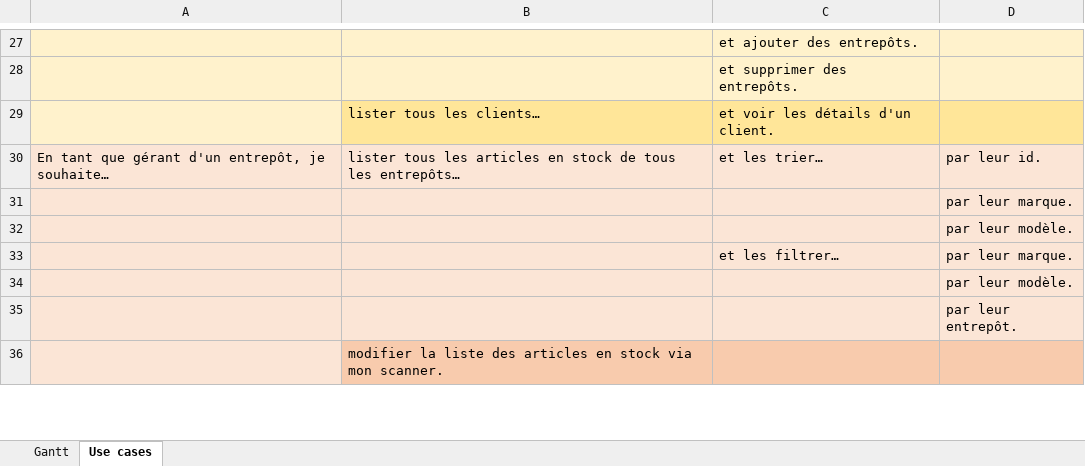
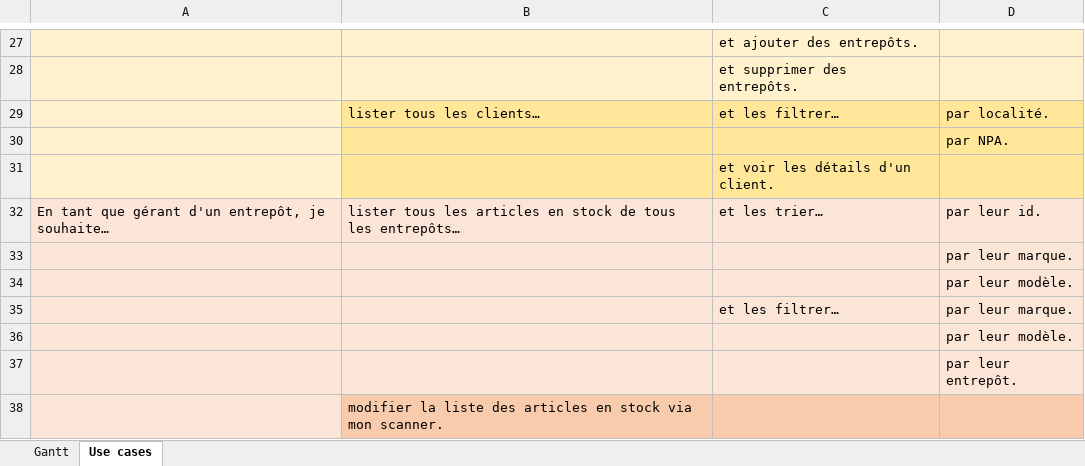
Before and after one commit to AntoineMartet/CargoFlow, an Excel workbook: Documentation/CargoFlow_Gantt_UseCases.xlsx, sheet Use cases, drawn as a sheet; only a part is shown, gaps mark what is left out; values as stored, in another font and other column widths than the file's, no borders; removed rows and columns are numbered as before the commit, all else as after; the diff names each change by its address in the sheet, - before the commit and + after, or states it on an @@ line.

Commit message:
Update Use Cases & wireframes

```diff
--- a/Documentation/CargoFlow_Gantt_UseCases.xlsx (sheet Use cases)
+++ b/Documentation/CargoFlow_Gantt_UseCases.xlsx (sheet Use cases)
-row 29:  | lister tous les clients… | et voir les détails d'un client.
+row 29:  | lister tous les clients… | et les filtrer… | par localité.
+row 30:  |  |  | par NPA.
+row 31:  |  | et voir les détails d'un client.
```
Also changed, not shown: 1 other file.
